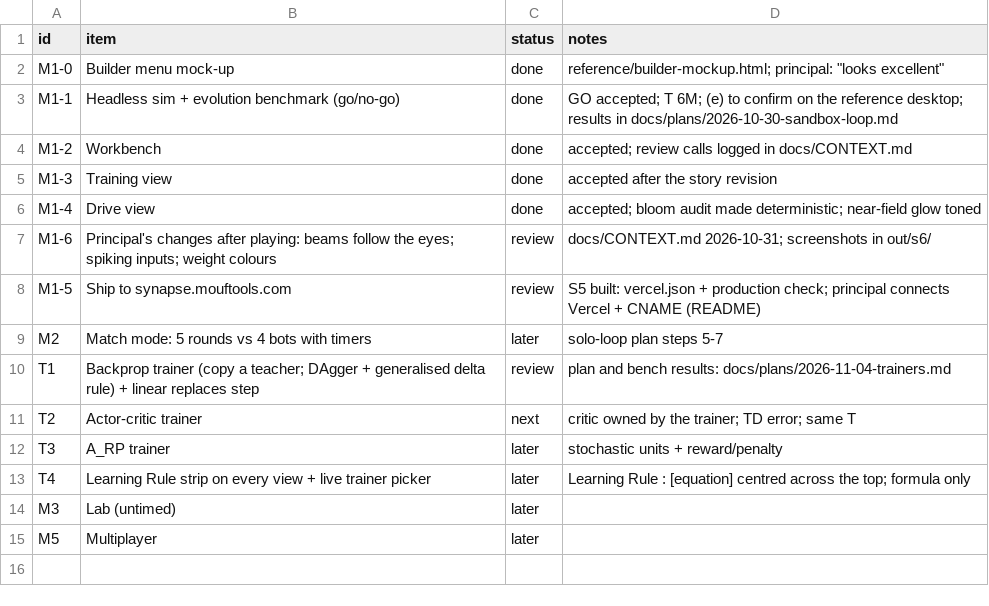
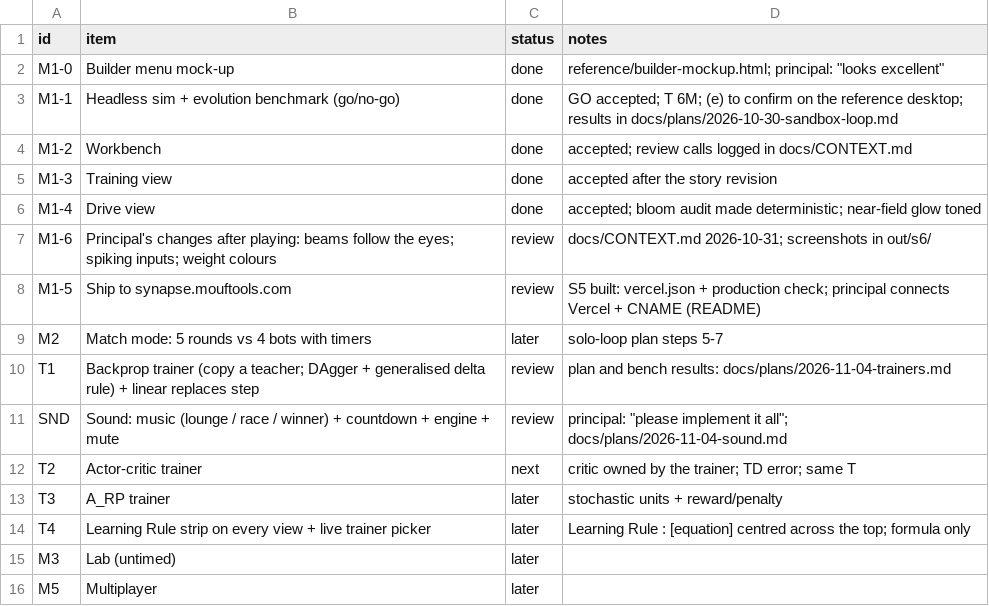
Before and after one commit to alexmouf-work/mouftools-synapse, a CSV file: docs/ROADMAP.csv, drawn as a sheet.

Commit message:
Sound: lounge, race and winner music, the race countdown, electric motors, mute
- src/client/audio: one AudioContext unlocked by the first tap or key; master, music and effects buses; mute
  remembered in synapse.sound; suspended while the tab is hidden.
- Music (ported from the audition page's scheduler): the sandbox workbench loops "Airport Lounge" on itself;
  training and drive play the race track's 8-bar phrases on the bar grid (seamless neighbour joins, one-beat
  cross-fades on jumps); lounge to race starts the intro's build-up at once and fades the lounge over 1.5 s;
  race to lounge cross-fades over 2 s at the next bar line. win() plays the winner once, then the mode's music.
  Per-track gains from music.json (race -9.0 dB, lounge -0.2 dB, winner -4.1 dB). Files are hashed assets,
  fetched after first paint, the lounge first; the build pool stays for the lobbies to come.
- Drive view: "5, 4, 3, 2, 1, Go" centred over the scene (Arial bold), on the music with Go on the drop when
  sound is on, on a plain timer with the same spacing otherwise; the car waits on the line and the recorded run
  starts at Go, so drive hashes are unchanged. New track counts down again.
- Engine: motor whine and road roar with speed, tyre squeal when one side outruns the other; your car in the
  drive view, the solid best car (quieter) in training.
- Speaker buttons in the workbench header and both views' action rows; cookie table row and notice version 2;
  credits on the terms page and the workbench's legal line.
- check:audio added to npm run check; drive and preview checks wait for Go before measuring distance.
- Docs: sound plan marked built, ARCHITECTURE audio module and checks, ROADMAP row.

```diff
--- a/docs/ROADMAP.csv
+++ b/docs/ROADMAP.csv
@@ -10,2 +10,3 @@ M2,Match mode: 5 rounds vs 4 bots with timers,later,solo-loop plan steps 5-7
 T1,Backprop trainer (copy a teacher; DAgger + generalised delta rule) + linear replaces step,review,plan and bench results: docs/plans/2026-11-04-trainers.md
+SND,Sound: music (lounge / race / winner) + countdown + engine + mute,review,principal: "please implement it all"; docs/plans/2026-11-04-sound.md
 T2,Actor-critic trainer,next,critic owned by the trainer; TD error; same T
```
Also changed, not shown: 35 other files.
